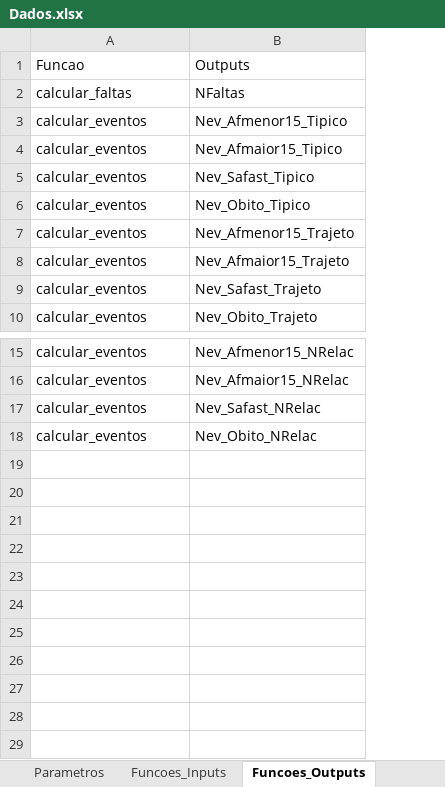
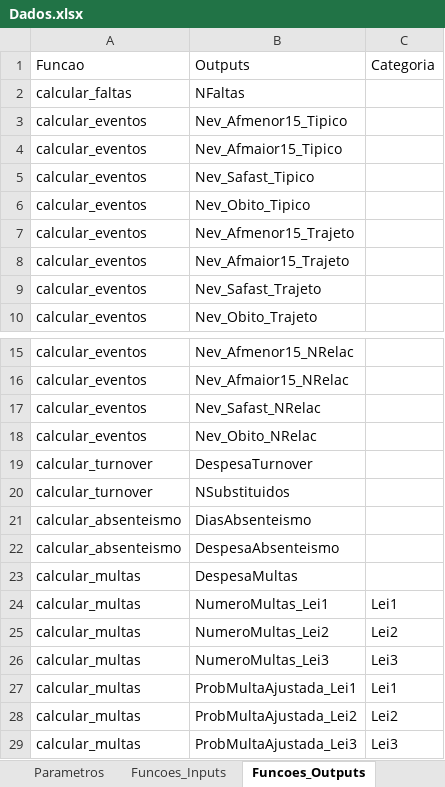
Before and after one commit to pedroliman/oshcba, an Excel workbook: data/Dados.xlsx, sheet Funcoes_Outputs, drawn as a sheet; only a part is shown, gaps mark what is left out; values as stored, in another font and other column widths than the file's, no borders; the diff names each change by its address in the sheet, - before the commit and + after, or states it on an @@ line.

Commit message:
Turnover e Absenteísmo - Novas Funcoes

```diff
--- a/data/Dados.xlsx (sheet Funcoes_Outputs)
+++ b/data/Dados.xlsx (sheet Funcoes_Outputs)
+column C, row 1: Categoria
+row 19: calcular_turnover | DespesaTurnover
+row 20: calcular_turnover | NSubstituidos
+row 21: calcular_absenteismo | DiasAbsenteismo
+row 22: calcular_absenteismo | DespesaAbsenteismo
+row 23: calcular_multas | DespesaMultas
+row 24: calcular_multas | NumeroMultas_Lei1 | Lei1
+row 25: calcular_multas | NumeroMultas_Lei2 | Lei2
+row 26: calcular_multas | NumeroMultas_Lei3 | Lei3
+row 27: calcular_multas | ProbMultaAjustada_Lei1 | Lei1
+row 28: calcular_multas | ProbMultaAjustada_Lei2 | Lei2
+row 29: calcular_multas | ProbMultaAjustada_Lei3 | Lei3
```
Also changed, not shown: sheet Parametros, sheet Funcoes_Inputs, sheet Dados_Projetados, sheet Cenarios, other sheet tabs, hidden cells, 5 other files.
